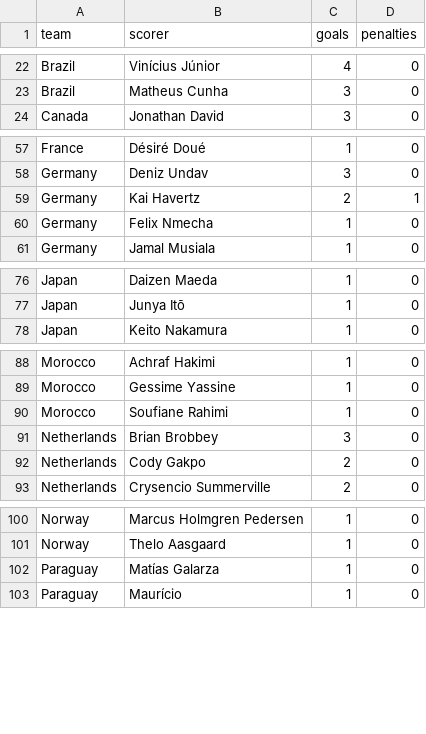
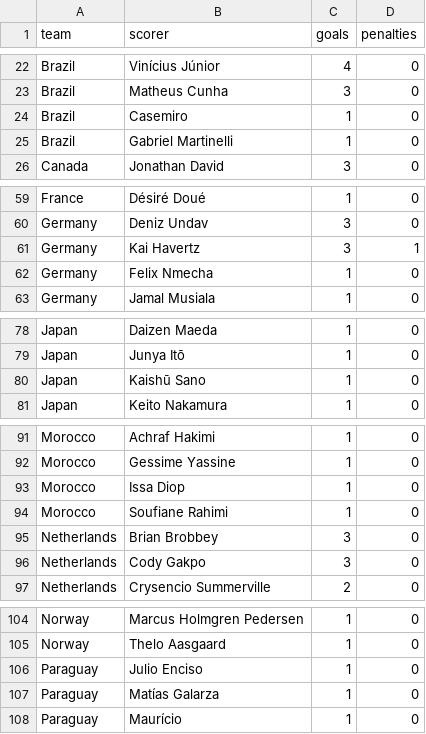
Before and after one commit to AmeyaPatil1989/fifa-2026-predictor, a CSV file: output/wc2026_scorers.csv, drawn as a sheet; only a part is shown, gaps mark what is left out.

```diff
--- a/output/wc2026_scorers.csv
+++ b/output/wc2026_scorers.csv
@@ -23,2 +23,4 @@ Brazil,Vinícius Júnior,4,0
 Brazil,Matheus Cunha,3,0
+Brazil,Casemiro,1,0
+Brazil,Gabriel Martinelli,1,0
 Canada,Jonathan David,3,0
@@ -58,3 +60,3 @@ France,Désiré Doué,1,0
 Germany,Deniz Undav,3,0
-Germany,Kai Havertz,2,1
+Germany,Kai Havertz,3,1
 Germany,Felix Nmecha,1,0
@@ -77,2 +79,3 @@ Japan,Daizen Maeda,1,0
 Japan,Junya Itō,1,0
+Japan,Kaishū Sano,1,0
 Japan,Keito Nakamura,1,0
@@ -89,5 +92,6 @@ Morocco,Achraf Hakimi,1,0
 Morocco,Gessime Yassine,1,0
+Morocco,Issa Diop,1,0
 Morocco,Soufiane Rahimi,1,0
 Netherlands,Brian Brobbey,3,0
-Netherlands,Cody Gakpo,2,0
+Netherlands,Cody Gakpo,3,0
 Netherlands,Crysencio Summerville,2,0
@@ -101,2 +105,3 @@ Norway,Marcus Holmgren Pedersen,1,0
 Norway,Thelo Aasgaard,1,0
+Paraguay,Julio Enciso,1,0
 Paraguay,Matías Galarza,1,0
```
Also changed, not shown: output/elo_ratings.csv, output/match_predictions.csv, 1 other file.
